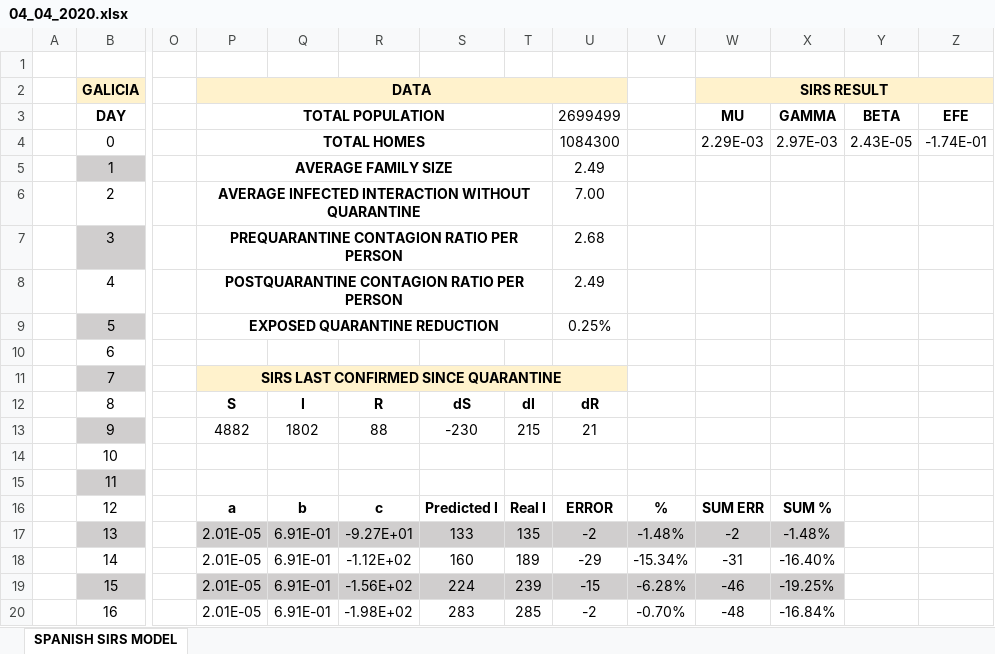
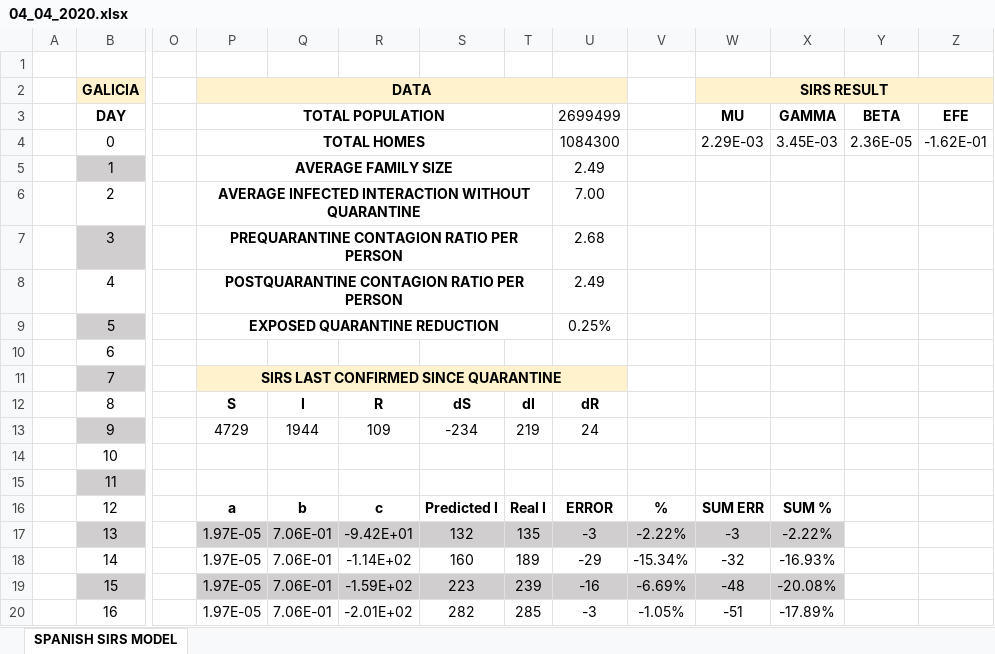
Before and after one commit to VictorLoureiro/MathsAgainstTheCOVID19, an Excel workbook: SIRS MODELS/galicia/04_04_2020.xlsx, sheet SPANISH SIRS MODEL, drawn as a sheet; only a part is shown, gaps mark what is left out; values as stored, in another font and other column widths than the file's, no borders; charts and pictures not drawn; the diff covers the shown part only; the diff names each change by its address in the sheet, - before the commit and + after, or states it on an @@ line.

```diff
--- a/SIRS MODELS/galicia/04_04_2020.xlsx (sheet SPANISH SIRS MODEL)
+++ b/SIRS MODELS/galicia/04_04_2020.xlsx (sheet SPANISH SIRS MODEL)
-X4 (GAMMA): 2.97E-03
+X4 (GAMMA): 3.45E-03
-Y4 (BETA): 2.43E-05
+Y4 (BETA): 2.36E-05
-Z4 (EFE): -1.74E-01
+Z4 (EFE): -1.62E-01
-P13 (TOTAL POPULATION): 4882
+P13 (TOTAL POPULATION): 4729
-Q13: 1802
+Q13: 1944
-R13: 88
+R13: 109
-S13: -230
+S13: -234
-T13: 215
+T13: 219
-U13 (2699499): 21
+U13 (2699499): 24
-P17:P20 (TOTAL POPULATION): 2.01E-05
+P17:P20 (TOTAL POPULATION): 1.97E-05
-Q17:Q20: 6.91E-01
+Q17:Q20: 7.06E-01
-R17: -9.27E+01
+R17: -9.42E+01
-S17: 133
+S17: 132
-U17 (2699499): -2
+U17 (2699499): -3
-V17: -1.48%
+V17: -2.22%
-W17 (MU): -2
+W17 (MU): -3
-X17 (GAMMA): -1.48%
+X17 (GAMMA): -2.22%
-R18: -1.12E+02
+R18: -1.14E+02
-W18 (MU): -31
+W18 (MU): -32
-X18 (GAMMA): -16.40%
+X18 (GAMMA): -16.93%
-R19: -1.56E+02
+R19: -1.59E+02
-S19: 224
+S19: 223
-U19 (2699499): -15
+U19 (2699499): -16
-V19: -6.28%
+V19: -6.69%
-W19 (MU): -46
+W19 (MU): -48
-X19 (GAMMA): -19.25%
+X19 (GAMMA): -20.08%
-R20: -1.98E+02
+R20: -2.01E+02
-S20: 283
+S20: 282
-U20 (2699499): -2
+U20 (2699499): -3
-V20: -0.70%
+V20: -1.05%
-W20 (MU): -48
+W20 (MU): -51
-X20 (GAMMA): -16.84%
+X20 (GAMMA): -17.89%
```
Also changed, not shown: 1920 edited cells elsewhere in this sheet, charts or pictures, SIRS MODELS/galicia/04_05_2020.xlsx, SIRS MODELS/galicia/summary.xlsx, 3 other files.
